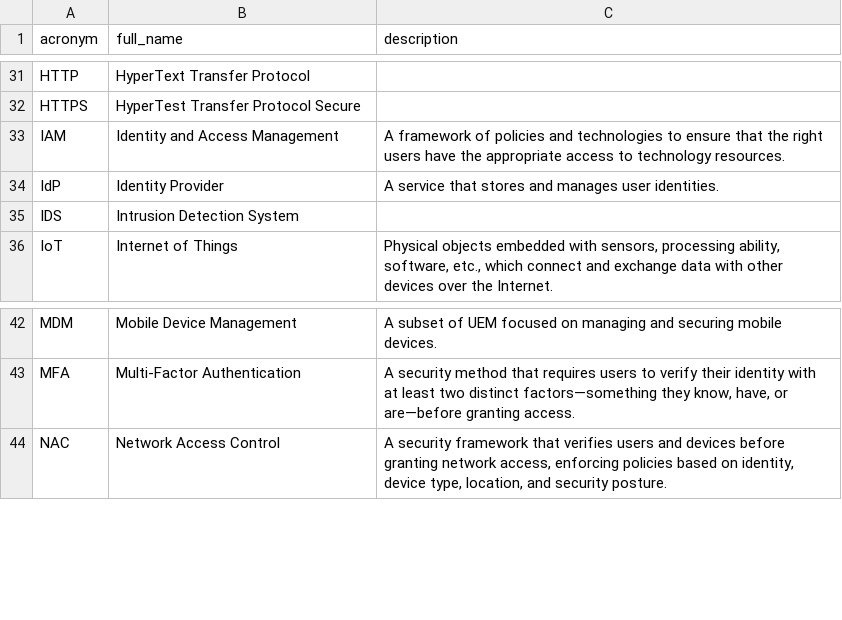
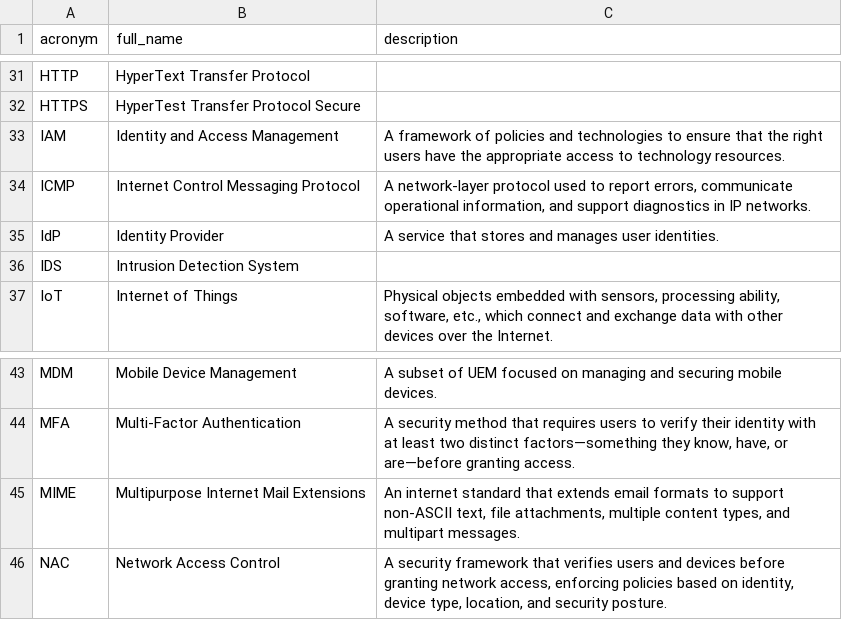
Before and after one commit to NoelStanfordOveson/mezmerize, a CSV file: data/is_engineering.csv, drawn as a sheet; only a part is shown, gaps mark what is left out; the diff names each change by its address in the sheet, - before the commit and + after, or states it on an @@ line.

```diff
--- a/data/is_engineering.csv
+++ b/data/is_engineering.csv
+row 34: ICMP | Internet Control Messaging Protocol | A network-layer protocol used to report errors, communicate operational information, and support diagnostics in IP networks.
+row 45: MIME | Multipurpose Internet Mail Extensions | An internet standard that extends email formats to support non-ASCII text, file attachments, multiple content types, and multipart messages.
```
Also changed, not shown: data/ai_security.csv, data/cybersecurity.csv, 3 other files.
